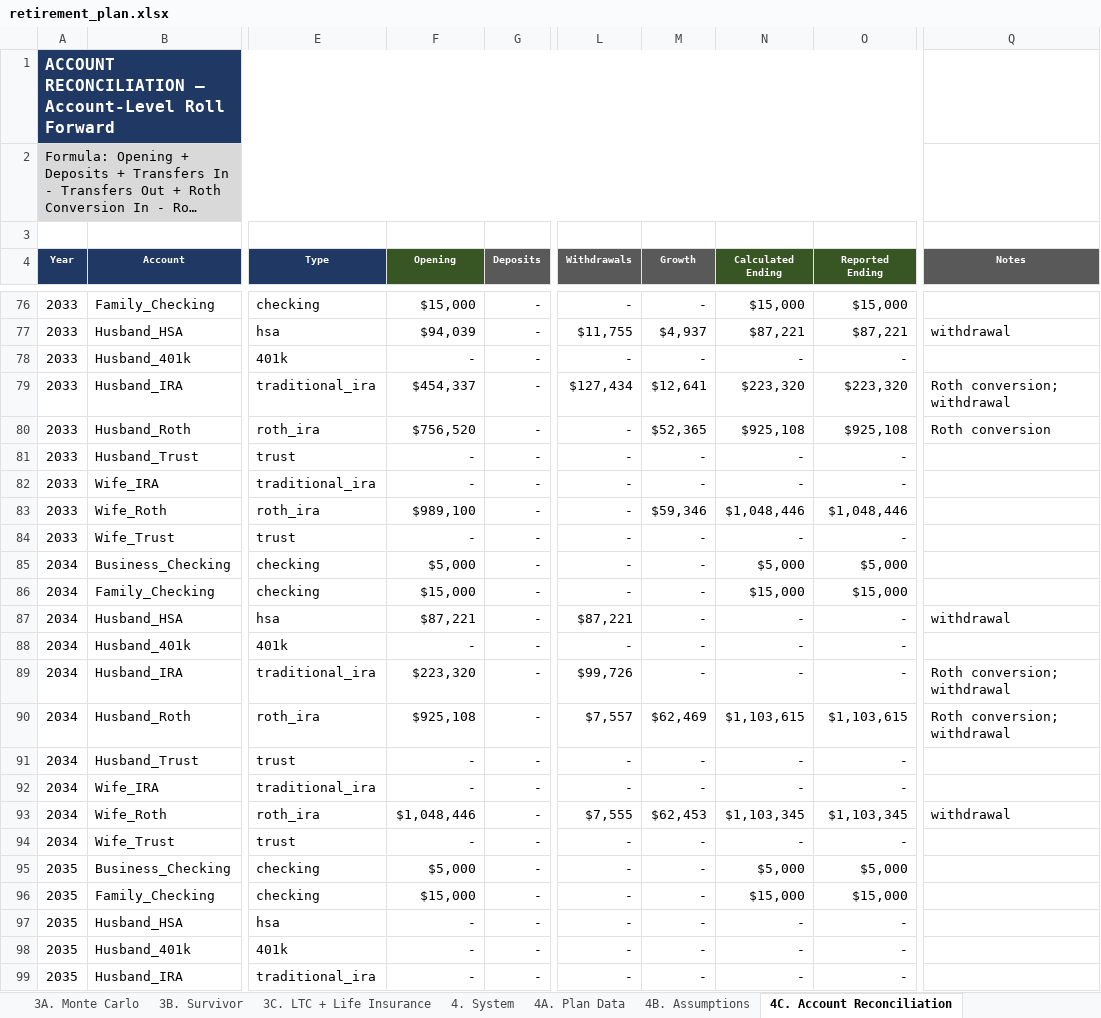
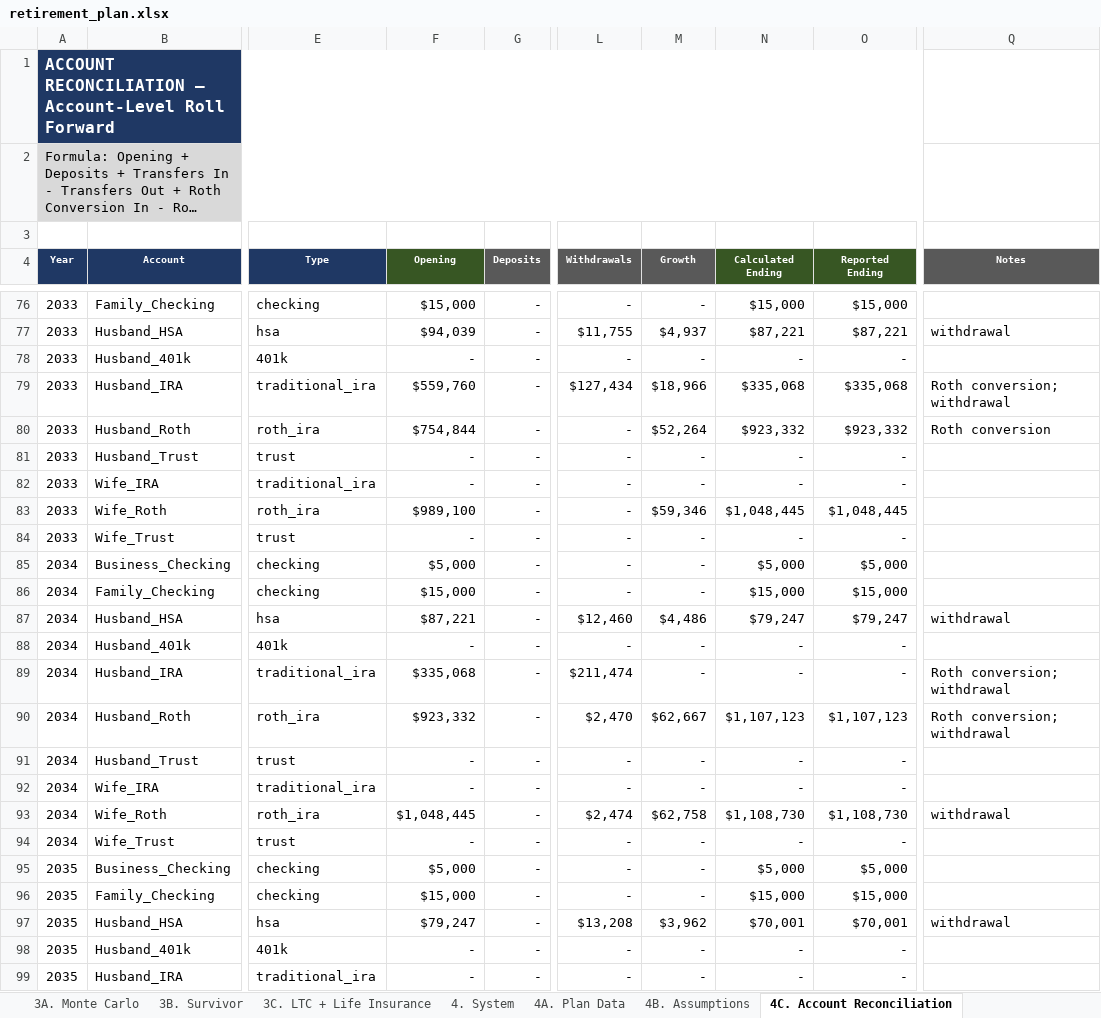
Before and after one commit to matthartzman/retirement_system, an Excel workbook: output/retirement_plan.xlsx, sheet 4C. Account Reconciliation, drawn as a sheet; only a part is shown, gaps mark what is left out; long unchanged cells end in …; values as stored, in another font and other column widths than the file's, no borders; the diff covers the shown part only; the diff names each change by its address in the sheet, - before the commit and + after, or states it on an @@ line.

```diff
--- a/output/retirement_plan.xlsx (sheet 4C. Account Reconciliation)
+++ b/output/retirement_plan.xlsx (sheet 4C. Account Reconciliation)
-F79 (Opening): $454,337
+F79 (Opening): $559,760
-M79 (Growth): $12,641
+M79 (Growth): $18,966
-N79 (Calculated Ending): $223,320
+N79 (Calculated Ending): $335,068
-O79 (Reported Ending): $223,320
+O79 (Reported Ending): $335,068
-F80 (Opening): $756,520
+F80 (Opening): $754,844
-M80 (Growth): $52,365
+M80 (Growth): $52,264
-N80 (Calculated Ending): $925,108
+N80 (Calculated Ending): $923,332
-O80 (Reported Ending): $925,108
+O80 (Reported Ending): $923,332
-N83 (Calculated Ending): $1,048,446
+N83 (Calculated Ending): $1,048,445
-O83 (Reported Ending): $1,048,446
+O83 (Reported Ending): $1,048,445
-L87 (Withdrawals): $87,221
+L87 (Withdrawals): $12,460
-M87 (Growth): -
+M87 (Growth): $4,486
-N87 (Calculated Ending): -
+N87 (Calculated Ending): $79,247
-O87 (Reported Ending): -
+O87 (Reported Ending): $79,247
-F89 (Opening): $223,320
+F89 (Opening): $335,068
-L89 (Withdrawals): $99,726
+L89 (Withdrawals): $211,474
-F90 (Opening): $925,108
+F90 (Opening): $923,332
-L90 (Withdrawals): $7,557
+L90 (Withdrawals): $2,470
-M90 (Growth): $62,469
+M90 (Growth): $62,667
-N90 (Calculated Ending): $1,103,615
+N90 (Calculated Ending): $1,107,123
-O90 (Reported Ending): $1,103,615
+O90 (Reported Ending): $1,107,123
-F93 (Opening): $1,048,446
+F93 (Opening): $1,048,445
-L93 (Withdrawals): $7,555
+L93 (Withdrawals): $2,474
-M93 (Growth): $62,453
+M93 (Growth): $62,758
-N93 (Calculated Ending): $1,103,345
+N93 (Calculated Ending): $1,108,730
-O93 (Reported Ending): $1,103,345
+O93 (Reported Ending): $1,108,730
-F97 (Opening): -
+F97 (Opening): $79,247
-L97 (Withdrawals): -
+L97 (Withdrawals): $13,208
-M97 (Growth): -
+M97 (Growth): $3,962
-N97 (Calculated Ending): -
+N97 (Calculated Ending): $70,001
-O97 (Reported Ending): -
+O97 (Reported Ending): $70,001
-Q97 (Notes): (empty)
+Q97 (Notes): withdrawal
```
Also changed, not shown: 311 edited cells elsewhere in this sheet, sheet 2B. Asset Allocation, sheet 2D. Social Security, sheet 3A. Monte Carlo, sheet 1B. Net Worth, sheet 1C. Cash Flow, sheet 2C. State Residency, 15 more sheets, hidden cells, charts or pictures, 54 other files.
